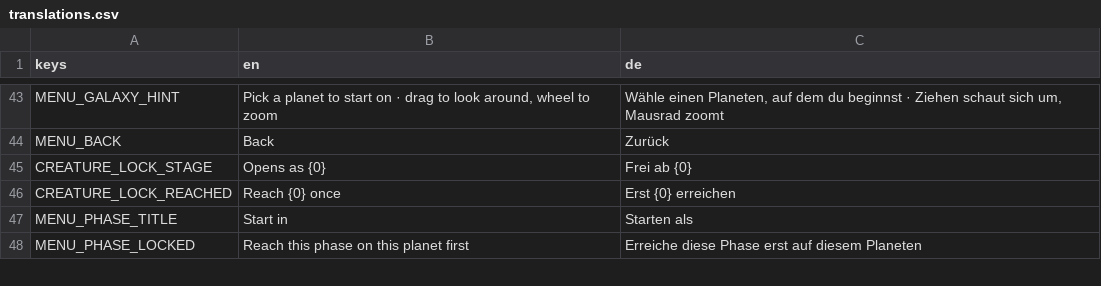
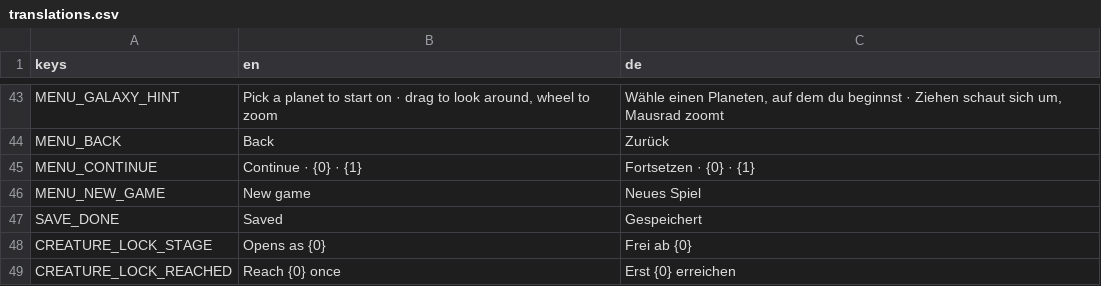
Before and after one commit to LemurDaniel/CellOut, a CSV file: locale/translations.csv, drawn as a sheet; only a part is shown, gaps mark what is left out; the shorter side is filled out with more unchanged rows; the diff names each change by its address in the sheet, - before the commit and + after, or states it on an @@ line.

```diff
--- a/locale/translations.csv
+++ b/locale/translations.csv
+row 45: MENU_CONTINUE | Continue · {0} · {1} | Fortsetzen · {0} · {1}
+row 46: MENU_NEW_GAME | New game | Neues Spiel
+row 47: SAVE_DONE | Saved | Gespeichert
```
Also changed, not shown: 36 other files.
